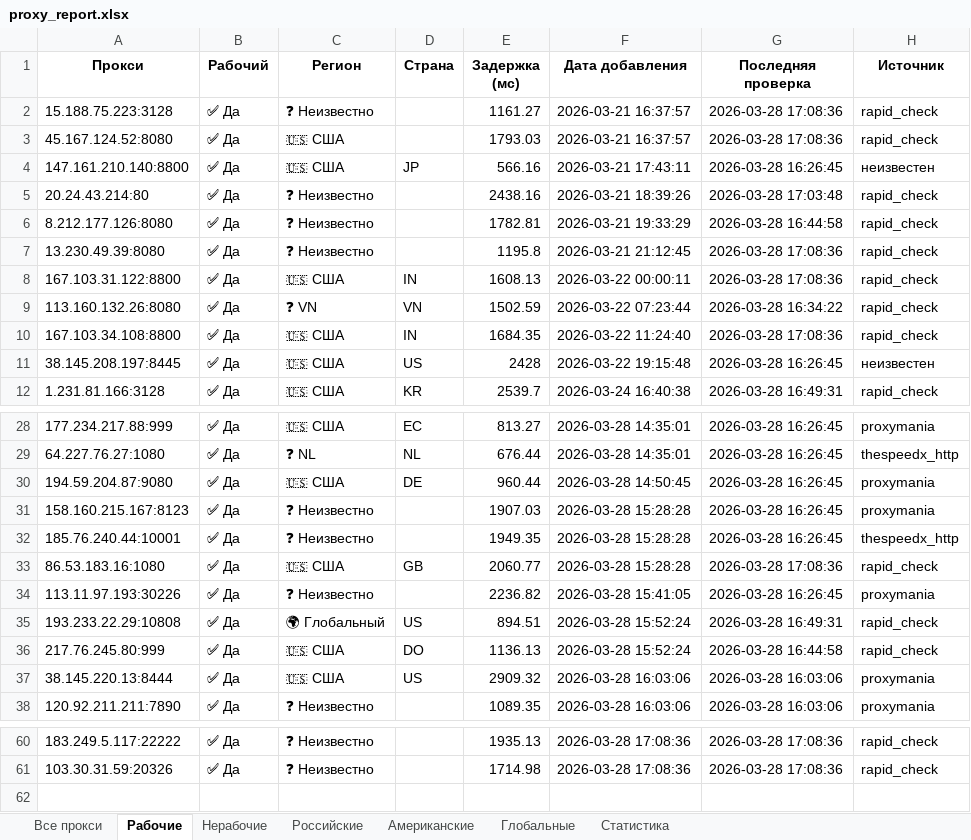
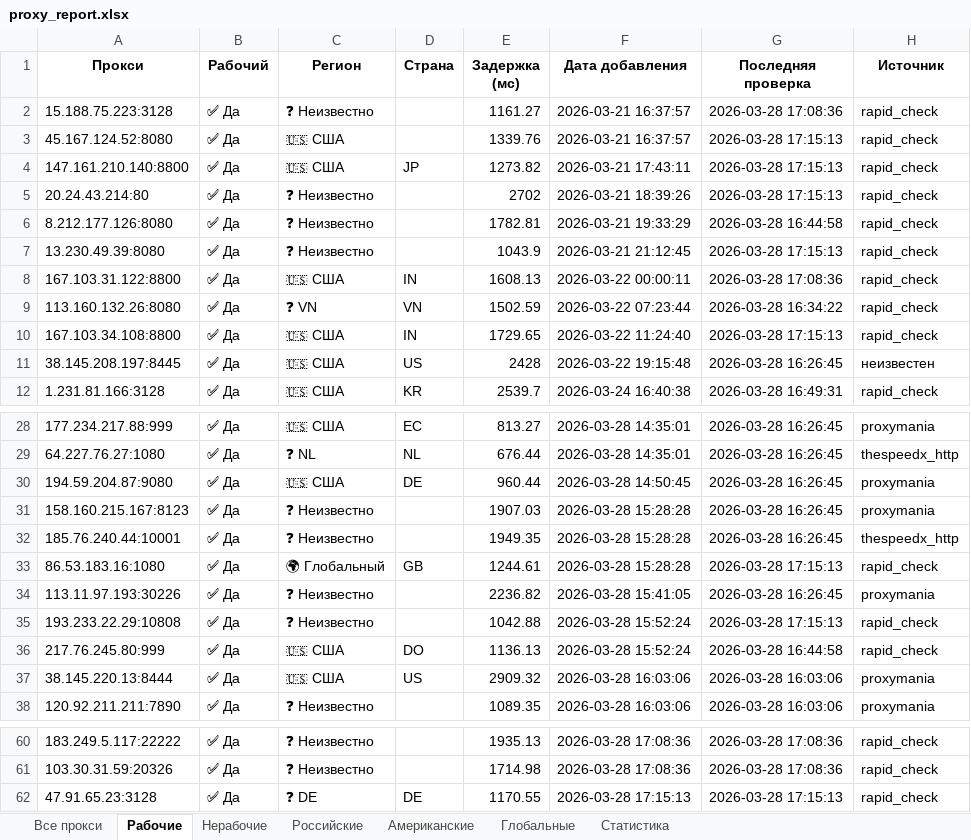
Before and after one commit to Ganjo1st/Proctor, an Excel workbook: reports/proxy_report.xlsx, sheet Рабочие, drawn as a sheet; only a part is shown, gaps mark what is left out; values as stored, in another font and other column widths than the file's, no borders; the diff names each change by its address in the sheet, - before the commit and + after, or states it on an @@ line.

```diff
--- a/reports/proxy_report.xlsx (sheet Рабочие)
+++ b/reports/proxy_report.xlsx (sheet Рабочие)
-E3 (Задержка (мс)): 1793.03
+E3 (Задержка (мс)): 1339.76
-G3 (Последняя проверка): 2026-03-28 17:08:36
+G3 (Последняя проверка): 2026-03-28 17:15:13
-E4 (Задержка (мс)): 566.16
+E4 (Задержка (мс)): 1273.82
-G4 (Последняя проверка): 2026-03-28 16:26:45
+G4 (Последняя проверка): 2026-03-28 17:15:13
-H4 (Источник): неизвестен
+H4 (Источник): rapid_check
-E5 (Задержка (мс)): 2438.16
+E5 (Задержка (мс)): 2702
-G5 (Последняя проверка): 2026-03-28 17:03:48
+G5 (Последняя проверка): 2026-03-28 17:15:13
-E7 (Задержка (мс)): 1195.8
+E7 (Задержка (мс)): 1043.9
-G7 (Последняя проверка): 2026-03-28 17:08:36
+G7 (Последняя проверка): 2026-03-28 17:15:13
-E10 (Задержка (мс)): 1684.35
+E10 (Задержка (мс)): 1729.65
-G10 (Последняя проверка): 2026-03-28 17:08:36
+G10 (Последняя проверка): 2026-03-28 17:15:13
-C33 (Регион): 🇺🇸 США
+C33 (Регион): 🌍 Глобальный
-E33 (Задержка (мс)): 2060.77
+E33 (Задержка (мс)): 1244.61
-G33 (Последняя проверка): 2026-03-28 17:08:36
+G33 (Последняя проверка): 2026-03-28 17:15:13
-C35 (Регион): 🌍 Глобальный
+C35 (Регион): ❓ Неизвестно
-D35 (Страна): US
+D35 (Страна): (empty)
-E35 (Задержка (мс)): 894.51
+E35 (Задержка (мс)): 1042.88
-G35 (Последняя проверка): 2026-03-28 16:49:31
+G35 (Последняя проверка): 2026-03-28 17:15:13
+row 62: 47.91.65.23:3128 | ✅ Да | ❓ DE | DE | 1170.55 | 2026-03-28 17:15:13 | 2026-03-28 17:15:13 | rapid_check
```
Also changed, not shown: sheet Американские, sheet Все прокси, sheet Глобальные, sheet Российские, sheet Статистика, 6 other files.
